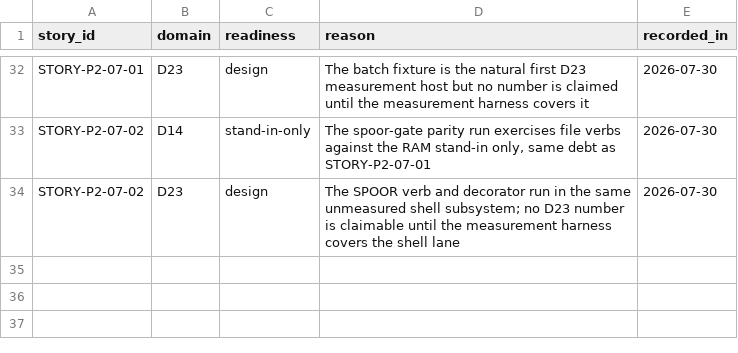
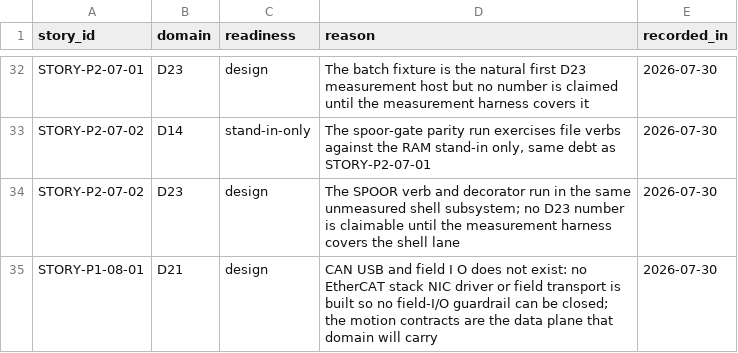
Before and after one commit to revred/TinyOS, a TSV file: goals/assurance/open-debt.tsv, drawn as a sheet; only a part is shown, gaps mark what is left out.

```diff
--- a/goals/assurance/open-debt.tsv
+++ b/goals/assurance/open-debt.tsv
@@ -34 +34,2 @@ STORY-P2-07-02	D14	stand-in-only	The spoor-gate parity run exercises file verbs
 STORY-P2-07-02	D23	design	The SPOOR verb and decorator run in the same unmeasured shell subsystem; no D23 number is claimable until the measurement harness covers the shell lane	2026-07-30
+STORY-P1-08-01	D21	design	CAN USB and field I O does not exist: no EtherCAT stack NIC driver or field transport is built so no field-I/O guardrail can be closed; the motion contracts are the data plane that domain will carry	2026-07-30
```
Also changed, not shown: goals/assurance/feature-contracts.tsv, goals/assurance/loose-ends.tsv, 31 other files.
